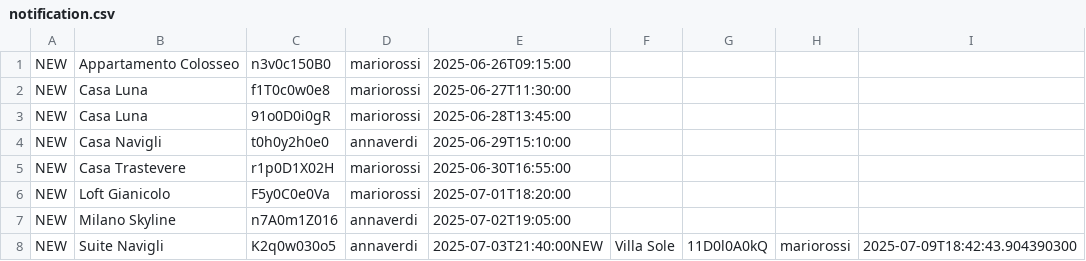
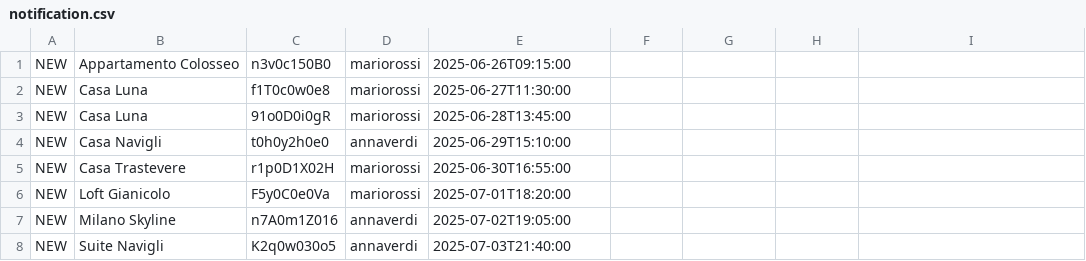
Before and after one commit to ostilix/ProgettoISPW, a CSV file: src/main/resources/data/notification.csv, drawn as a sheet.

```diff
--- a/src/main/resources/data/notification.csv
+++ b/src/main/resources/data/notification.csv
@@ -7,2 +7,2 @@ NEW,"Loft Gianicolo",F5y0C0e0Va,mariorossi,2025-07-01T18:20:00
 NEW,"Milano Skyline",n7A0m1Z016,annaverdi,2025-07-02T19:05:00
-NEW,"Suite Navigli",K2q0w030o5,annaverdi,2025-07-03T21:40:00NEW,"Villa Sole",11D0l0A0kQ,mariorossi,2025-07-09T18:42:43.904390300
+NEW,"Suite Navigli",K2q0w030o5,annaverdi,2025-07-03T21:40:00
```
Also changed, not shown: src/main/resources/data/availability.csv, 3 other files.
